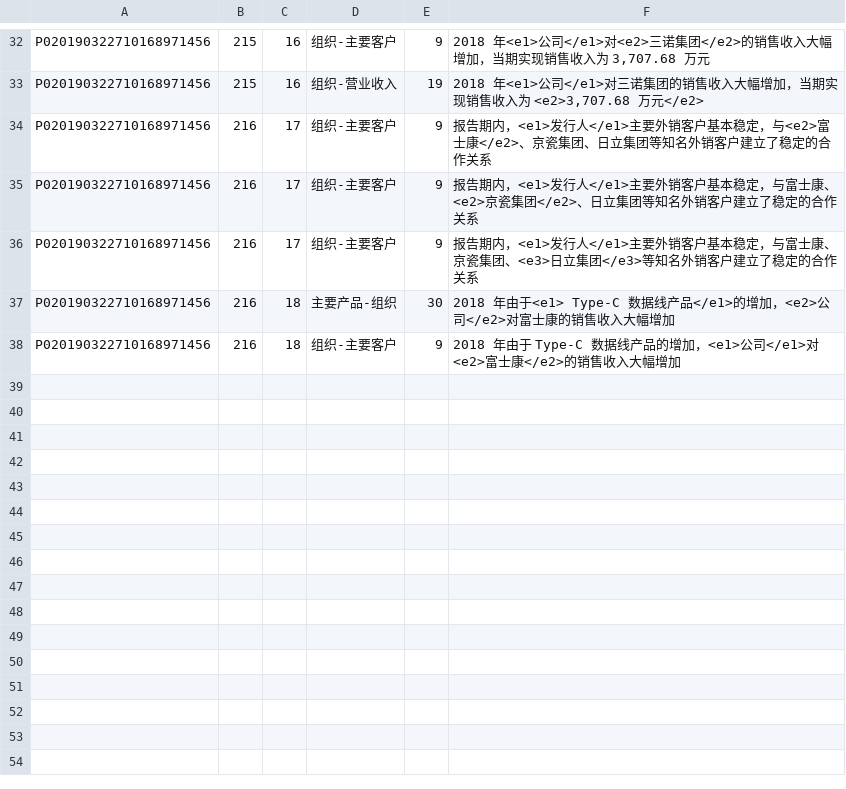
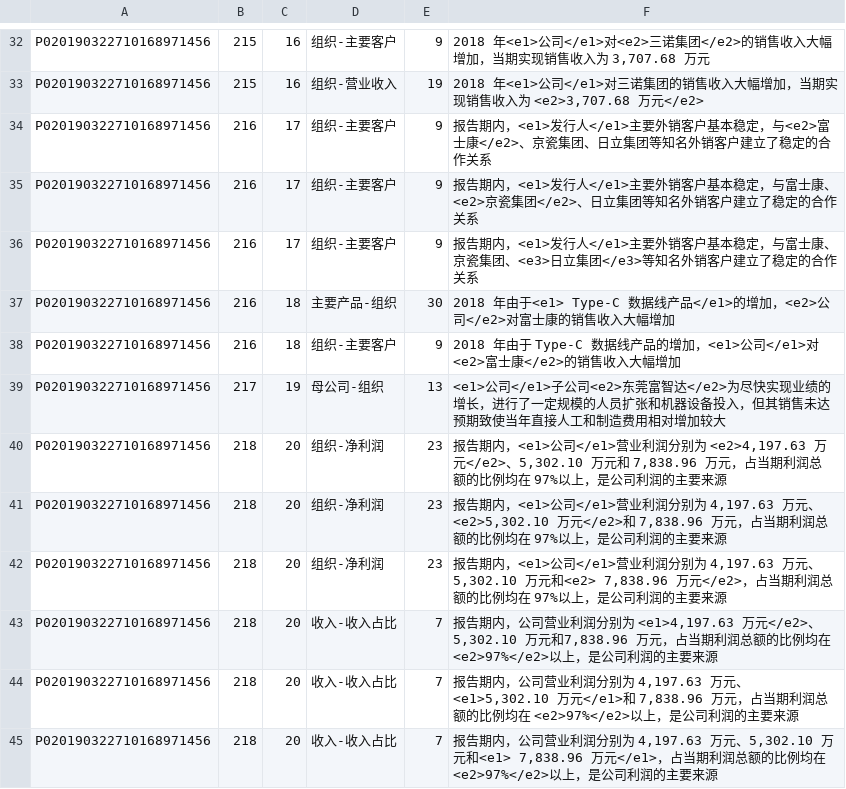
Before and after one commit to lx1374327576/datatag, a CSV file: 20190629/关系标注lx.csv, drawn as a sheet; only a part is shown, gaps mark what is left out.

```diff
--- a/20190629/关系标注lx.csv
+++ b/20190629/关系标注lx.csv
@@ -38 +38,8 @@ P020190322710168971456,216,18,主要产品-组织,30,2018 年由于<e1> Type-C
 P020190322710168971456,216,18,组织-主要客户,9,2018 年由于 Type-C 数据线产品的增加，<e1>公司</e1>对<e2>富士康</e2>的销售收入大幅增加
+P020190322710168971456,217,19,母公司-组织,13,<e1>公司</e1>子公司<e2>东莞富智达</e2>为尽快实现业绩的增长，进行了一定规模的人员扩张和机器设备投入，但其销售未达预期致使当年直接人工和制造费用相对增加较大
+P020190322710168971456,218,20,组织-净利润,23,"报告期内，<e1>公司</e1>营业利润分别为 <e2>4,197.63 万元</e2>、5,302.10 万元和 7,838.96 万元，占当期利润总额的比例均在 97%以上，是公司利润的主要来源"
+P020190322710168971456,218,20,组织-净利润,23,"报告期内，<e1>公司</e1>营业利润分别为 4,197.63 万元、<e2>5,302.10 万元</e2>和 7,838.96 万元，占当期利润总额的比例均在 97%以上，是公司利润的主要来源"
+P020190322710168971456,218,20,组织-净利润,23,"报告期内，<e1>公司</e1>营业利润分别为 4,197.63 万元、5,302.10 万元和<e2> 7,838.96 万元</e2>，占当期利润总额的比例均在 97%以上，是公司利润的主要来源"
+P020190322710168971456,218,20,收入-收入占比,7,"报告期内，公司营业利润分别为 <e1>4,197.63 万元</e2>、5,302.10 万元和7,838.96 万元，占当期利润总额的比例均在 <e2>97%</e2>以上，是公司利润的主要来源"
+P020190322710168971456,218,20,收入-收入占比,7,"报告期内，公司营业利润分别为 4,197.63 万元、<e1>5,302.10 万元</e1>和 7,838.96 万元，占当期利润总额的比例均在 <e2>97%</e2>以上，是公司利润的主要来源"
+P020190322710168971456,218,20,收入-收入占比,7,"报告期内，公司营业利润分别为 4,197.63 万元、5,302.10 万元和<e1> 7,838.96 万元</e1>，占当期利润总额的比例均在 <e2>97%</e2>以上，是公司利润的主要来源"
```
Also changed, not shown: 20190629/实体标注lx.csv.
